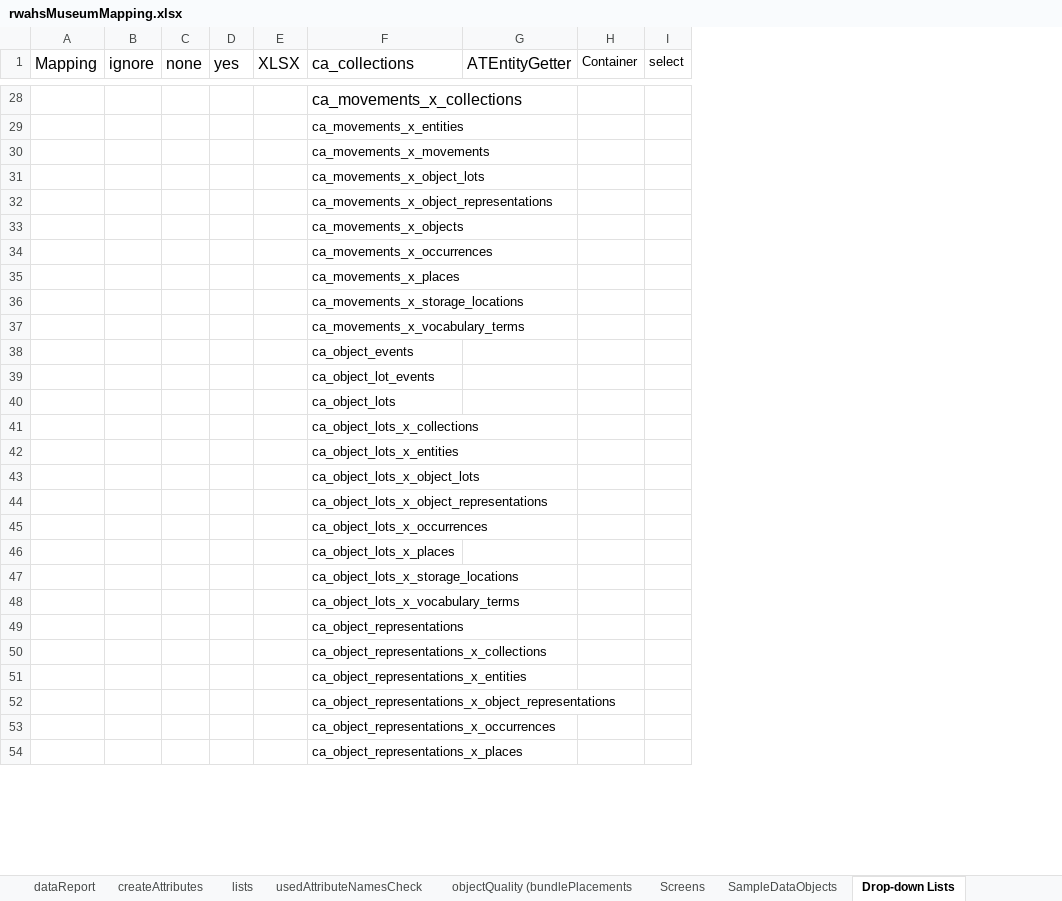
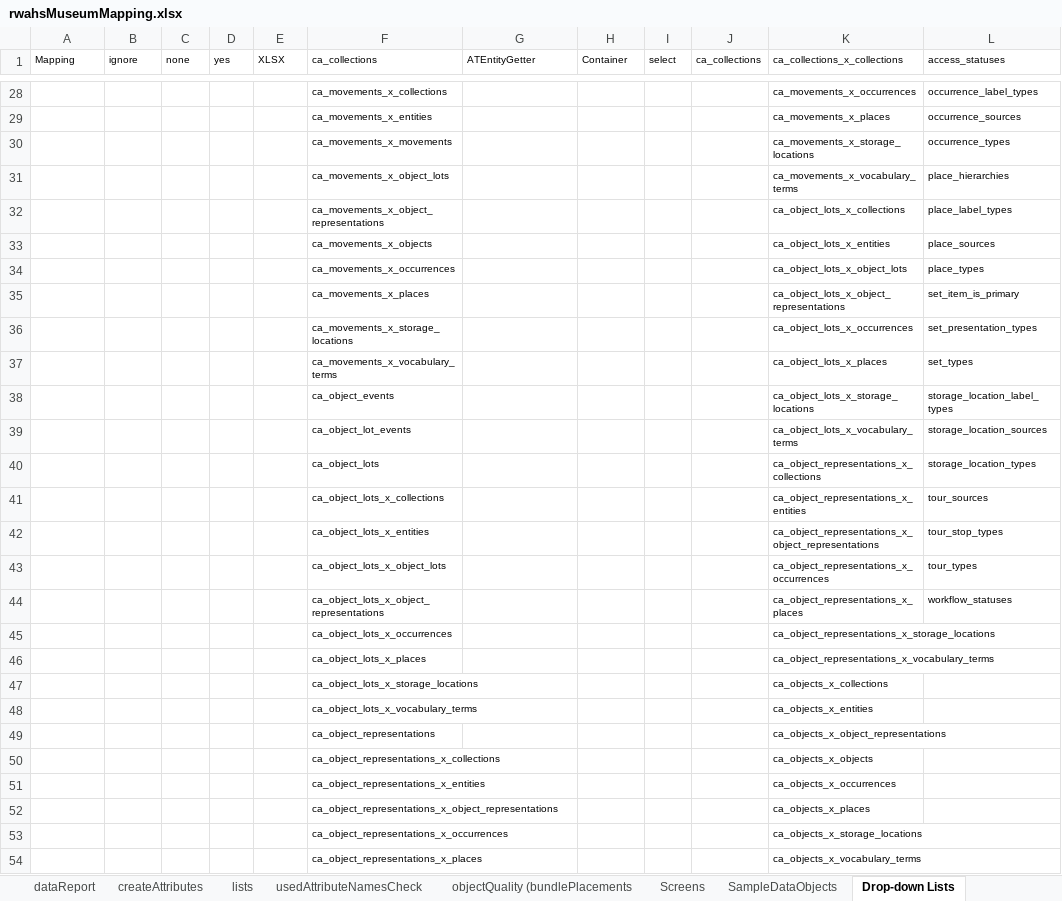
Before and after one commit to rwahs/import-scripts, an Excel workbook: museum/rwahsMuseumMapping.xlsx, sheet Drop-down Lists, drawn as a sheet; only a part is shown, gaps mark what is left out; values as stored, in another font and other column widths than the file's, no borders; charts and pictures not drawn; the diff covers the shown part only; the diff names each change by its address in the sheet, - before the commit and + after, or states it on an @@ line.

```diff
--- a/museum/rwahsMuseumMapping.xlsx (sheet Drop-down Lists)
+++ b/museum/rwahsMuseumMapping.xlsx (sheet Drop-down Lists)
+column J (ca_collections), empty
+column K (ca_collections_x_collections), rows 28-54: ca_movements_x_occurrences | ca_movements_x_places | ca_movements_x_storage_locations | ca_movements_x_vocabulary_terms | ca_object_lots_x_collections | ca_object_lots_x_entities | ca_object_lots_x_object_lots | ca_object_lots_x_object_representations | ca_object_lots_x_occurrences | ca_object_lots_x_places | ca_object_lots_x_storage_locations | ca_object_lots_x_vocabulary_terms | ca_object_representations_x_collections | ca_object_representations_x_entities | ca_object_representations_x_object_representations | ca_object_representations_x_occurrences | ca_object_representations_x_places | ca_object_representations_x_storage_locations | ca_object_representations_x_vocabulary_terms | ca_objects_x_collections | ca_objects_x_entities | ca_objects_x_object_representations | ca_objects_x_objects | ca_objects_x_occurrences | ca_objects_x_places | ca_objects_x_storage_locations | ca_objects_x_vocabulary_terms
+column L (access_statuses), rows 28-44: occurrence_label_types | occurrence_sources | occurrence_types | place_hierarchies | place_label_types | place_sources | place_types | set_item_is_primary | set_presentation_types | set_types | storage_location_label_types | storage_location_sources | storage_location_types | tour_sources | tour_stop_types | tour_types | workflow_statuses
@@ A1:I1 text size: smaller @@
@@ F28:F54 text size: smaller @@
```
Also changed, not shown: cell formats elsewhere in this sheet, sheet Mapping, sheet createAttributes, sheet Screens, sheet objectQuality (bundlePlacements, formulas that keep their value, hidden cells.
